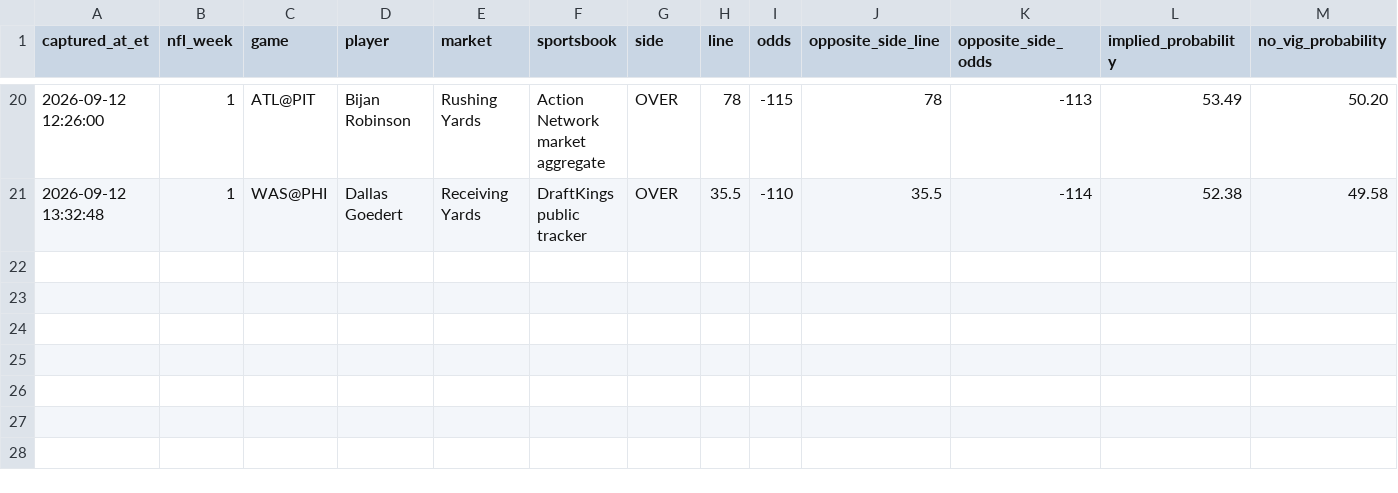
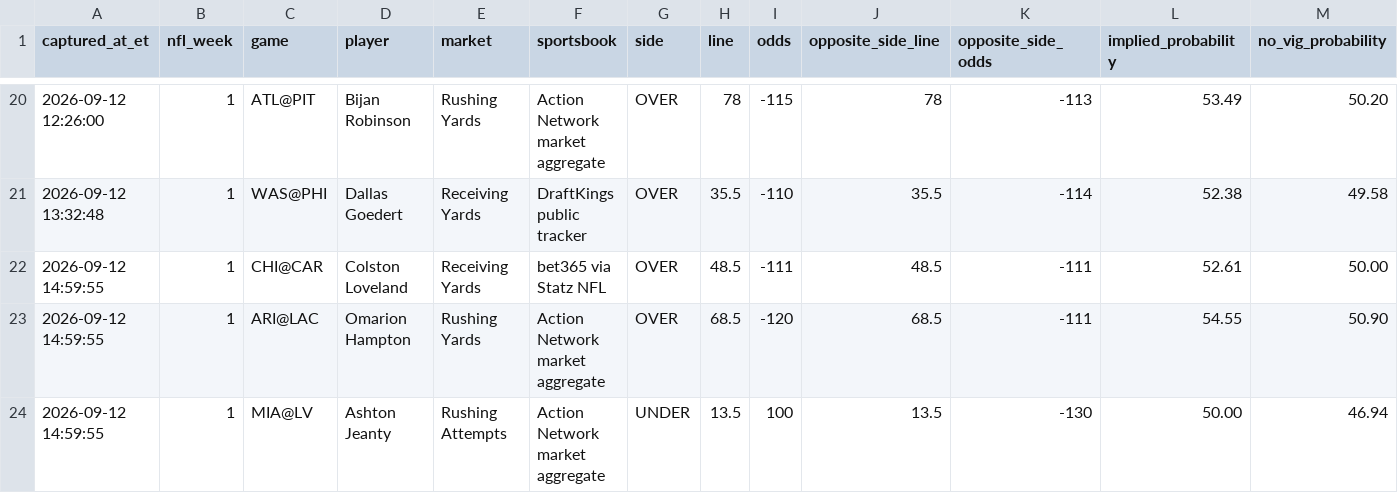
Before and after one commit to jamesddestefano-ui/NFL-Prop-Bets, a CSV file: data/line_history.csv, drawn as a sheet; only a part is shown, gaps mark what is left out; rows hold the shown columns only; the diff names each change by its address in the sheet, - before the commit and + after, or states it on an @@ line.

Commit message:
Update Saturday prop market snapshots

```diff
--- a/data/line_history.csv
+++ b/data/line_history.csv
+row 22: 2026-09-12 14:59:55 | 1 | CHI@CAR | Colston Loveland | Receiving Yards | bet365 via Statz NFL | OVER | 48.5 | -111 | 48.5 | -111 | 52.61 | 50.00
+row 23: 2026-09-12 14:59:55 | 1 | ARI@LAC | Omarion Hampton | Rushing Yards | Action Network market aggregate | OVER | 68.5 | -120 | 68.5 | -111 | 54.55 | 50.90
+row 24: 2026-09-12 14:59:55 | 1 | MIA@LV | Ashton Jeanty | Rushing Attempts | Action Network market aggregate | UNDER | 13.5 | 100 | 13.5 | -130 | 50.00 | 46.94
```
